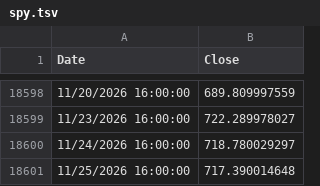
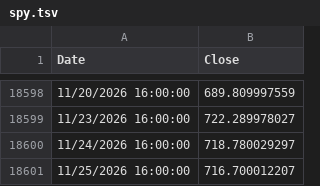
Before and after one commit to OmerFarukCoban/tqqq.networthcast.com, a TSV file: data/spy.tsv, drawn as a sheet; only a part is shown, gaps mark what is left out.

```diff
--- a/data/spy.tsv
+++ b/data/spy.tsv
@@ -18600,2 +18600,2 @@ Date	Close
 11/24/2026 16:00:00	718.780029297
-11/25/2026 16:00:00	717.390014648
+11/25/2026 16:00:00	716.700012207
```
Also changed, not shown: data/intraday/tqqq-today-1m.tsv, data/qqq-hl.tsv, 12 other files.
